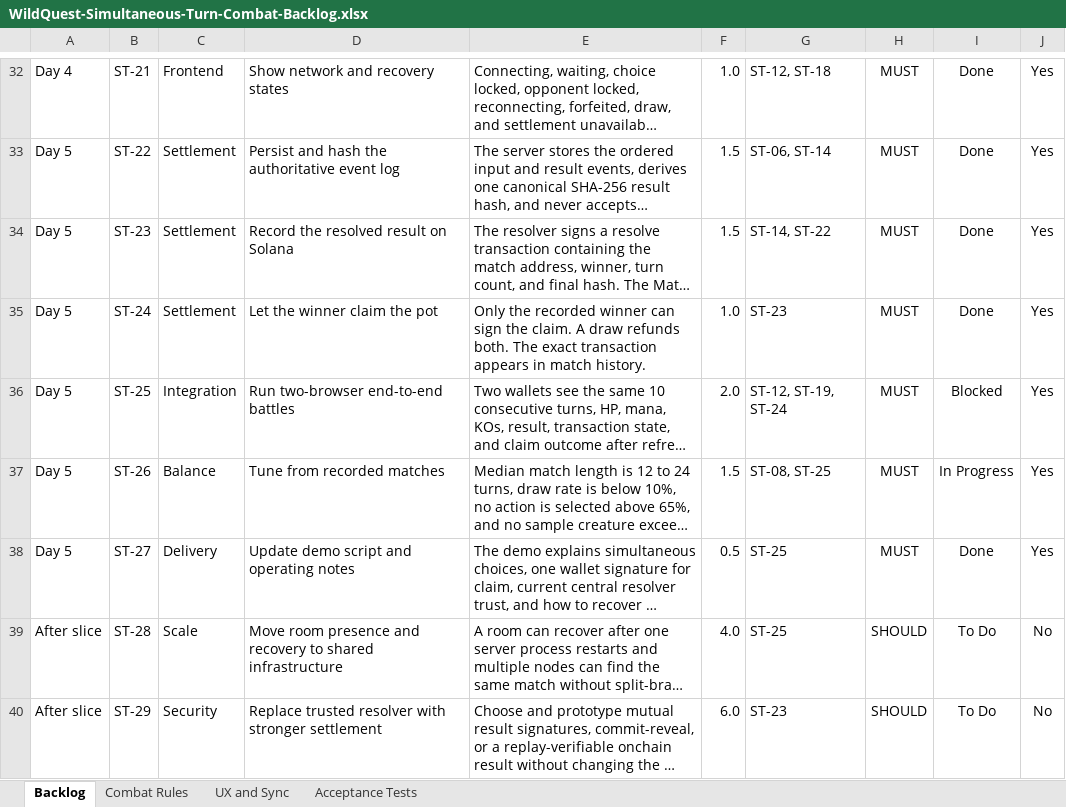
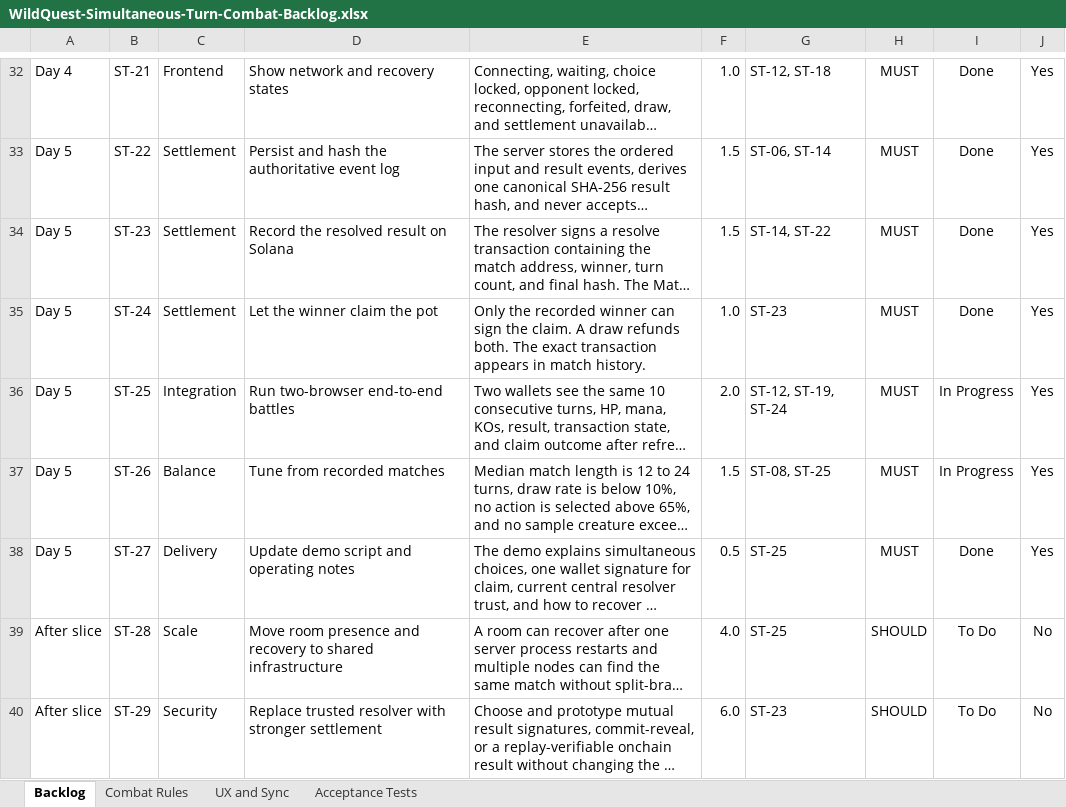
Before and after one commit to younglafire/wildquest, an Excel workbook: outputs/simultaneous-combat-backlog-20260911/WildQuest-Simultaneous-Turn-Combat-Backlog.xlsx, sheet Backlog, drawn as a sheet; only a part is shown, gaps mark what is left out; long unchanged cells end in …; values as stored, in another font and other column widths than the file's, no borders; conditional formats and table styles not drawn; the diff names each change by its address in the sheet, - before the commit and + after, or states it on an @@ line.

```diff
--- a/outputs/simultaneous-combat-backlog-20260911/WildQuest-Simultaneous-Turn-Combat-Backlog.xlsx (sheet Backlog)
+++ b/outputs/simultaneous-combat-backlog-20260911/WildQuest-Simultaneous-Turn-Combat-Backlog.xlsx (sheet Backlog)
-I36: Blocked
+I36: In Progress
```
Also changed, not shown: 7 other files.
